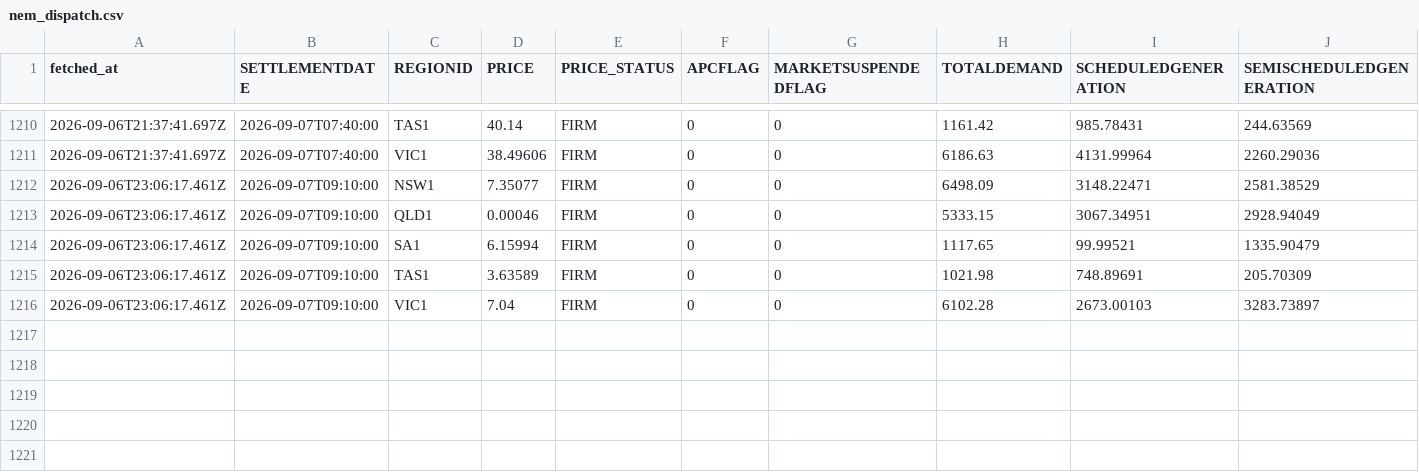
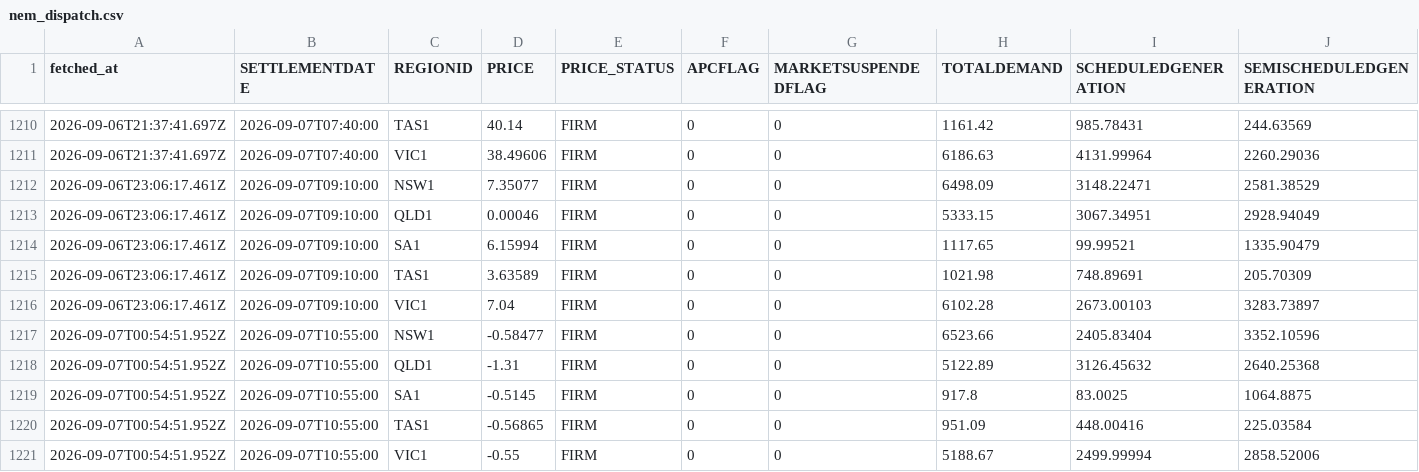
Before and after one commit to Tharindi-W/nem-live-state, a CSV file: data/nem_dispatch.csv, drawn as a sheet; only a part is shown, gaps mark what is left out; rows hold the shown columns only; the diff names each change by its address in the sheet, - before the commit and + after, or states it on an @@ line.

```diff
--- a/data/nem_dispatch.csv
+++ b/data/nem_dispatch.csv
+row 1217: 2026-09-07T00:54:51.952Z | 2026-09-07T10:55:00 | NSW1 | -0.58477 | FIRM | 0 | 0 | 6523.66 | 2405.83404 | 3352.10596
+row 1218: 2026-09-07T00:54:51.952Z | 2026-09-07T10:55:00 | QLD1 | -1.31 | FIRM | 0 | 0 | 5122.89 | 3126.45632 | 2640.25368
+row 1219: 2026-09-07T00:54:51.952Z | 2026-09-07T10:55:00 | SA1 | -0.5145 | FIRM | 0 | 0 | 917.8 | 83.0025 | 1064.8875
+row 1220: 2026-09-07T00:54:51.952Z | 2026-09-07T10:55:00 | TAS1 | -0.56865 | FIRM | 0 | 0 | 951.09 | 448.00416 | 225.03584
+row 1221: 2026-09-07T00:54:51.952Z | 2026-09-07T10:55:00 | VIC1 | -0.55 | FIRM | 0 | 0 | 5188.67 | 2499.99994 | 2858.52006
```
Also changed, not shown: data/nem_interconnectors.csv, data/nem_rooftop_actual.csv, 5 other files.
